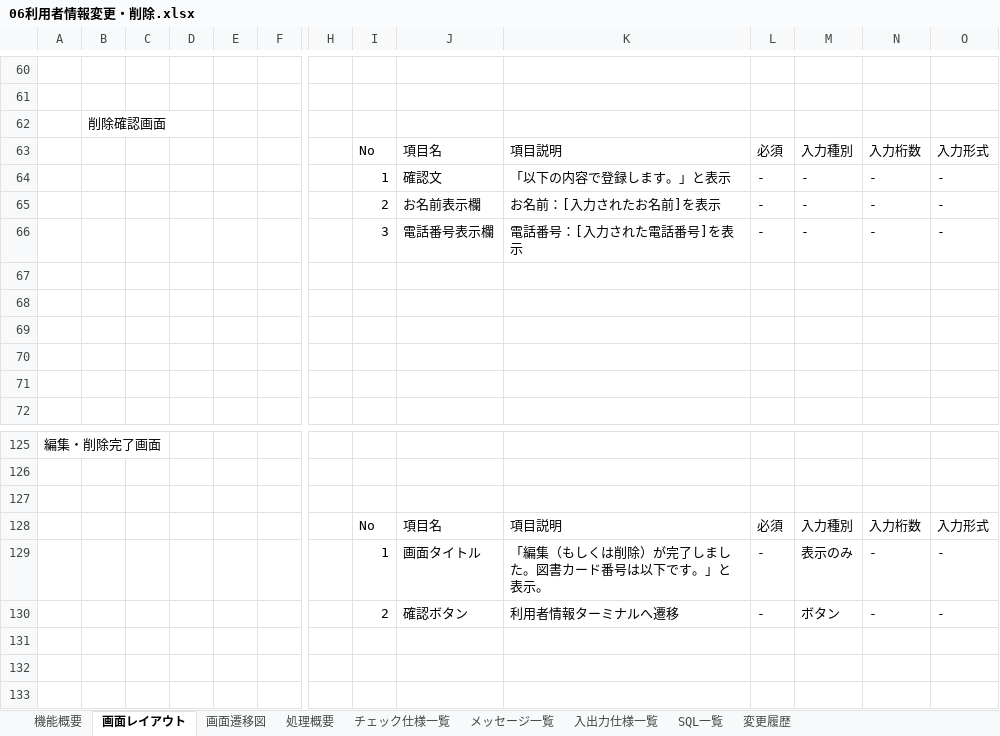
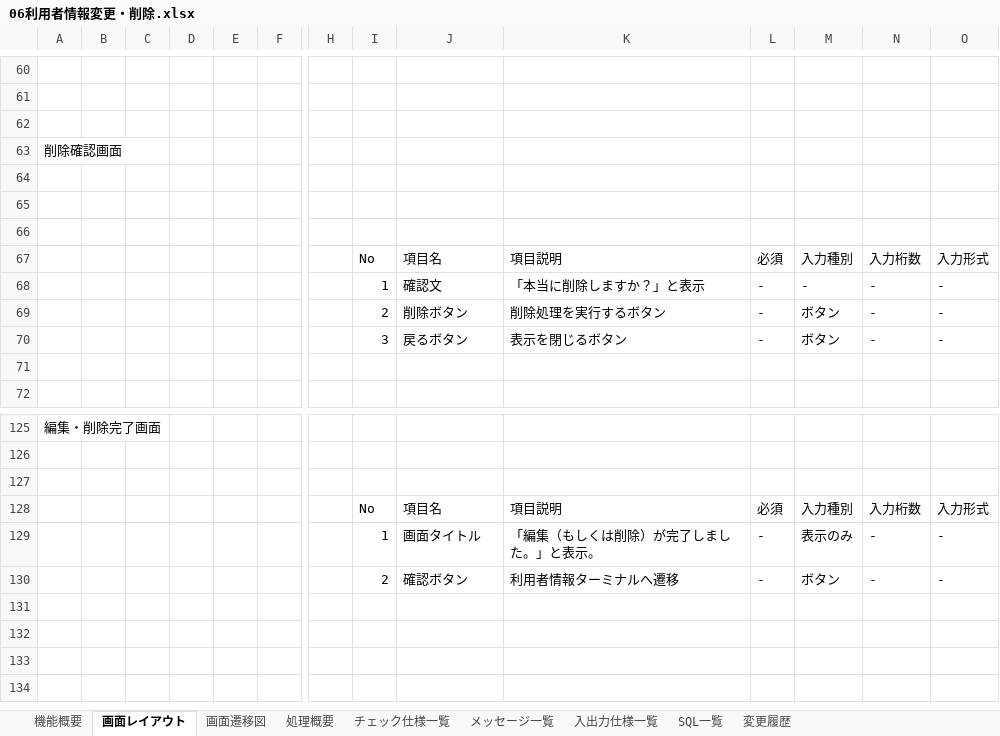
Before and after one commit to groove-yasuda/library_yasuda, an Excel workbook: 設計書/06利用者情報変更・削除.xlsx, sheet 画面レイアウト, drawn as a sheet; only a part is shown, gaps mark what is left out; the shorter side is filled out with more unchanged rows; values as stored, in another font and other column widths than the file's, no borders; charts and pictures not drawn; removed rows and columns are numbered as before the commit, all else as after; rows hold the shown columns only; the diff names each change by its address in the sheet, - before the commit and + after, or states it on an @@ line.

```diff
--- a/設計書/06利用者情報変更・削除.xlsx (sheet 画面レイアウト)
+++ b/設計書/06利用者情報変更・削除.xlsx (sheet 画面レイアウト)
-B62: 削除確認画面
+B62: (empty)
-row 63:  |  |  |  |  |  |  | No | 項目名 | 項目説明 | 必須 | 入力種別 | 入力桁数 | 入力形式
-row 64:  |  |  |  |  |  |  | 1 | 確認文 | 「以下の内容で登録します。」と表示 | - | - | - | -
-row 65:  |  |  |  |  |  |  | 2 | お名前表示欄 | お名前：[入力されたお名前]を表示 | - | - | - | -
-row 66:  |  |  |  |  |  |  | 3 | 電話番号表示欄 | 電話番号：[入力された電話番号]を表示 | - | - | - | -
+row 63: 削除確認画面
-row 67: (empty)
+row 67:  |  |  |  |  |  |  | No | 項目名 | 項目説明 | 必須 | 入力種別 | 入力桁数 | 入力形式
+row 68:  |  |  |  |  |  |  | 1 | 確認文 | 「本当に削除しますか？」と表示 | - | - | - | -
+row 69:  |  |  |  |  |  |  | 2 | 削除ボタン | 削除処理を実行するボタン | - | ボタン | - | -
+row 70:  |  |  |  |  |  |  | 3 | 戻るボタン | 表示を閉じるボタン | - | ボタン | - | -
-K129: 「編集（もしくは削除）が完了しました。図書カード番号は以下です。」と表示。
+K129: 「編集（もしくは削除）が完了しました。」と表示。
```
Also changed, not shown: sheet 入出力仕様一覧, sheet 変更履歴, sheet チェック仕様一覧, sheet メッセージ一覧, charts or pictures, 5 other files.
